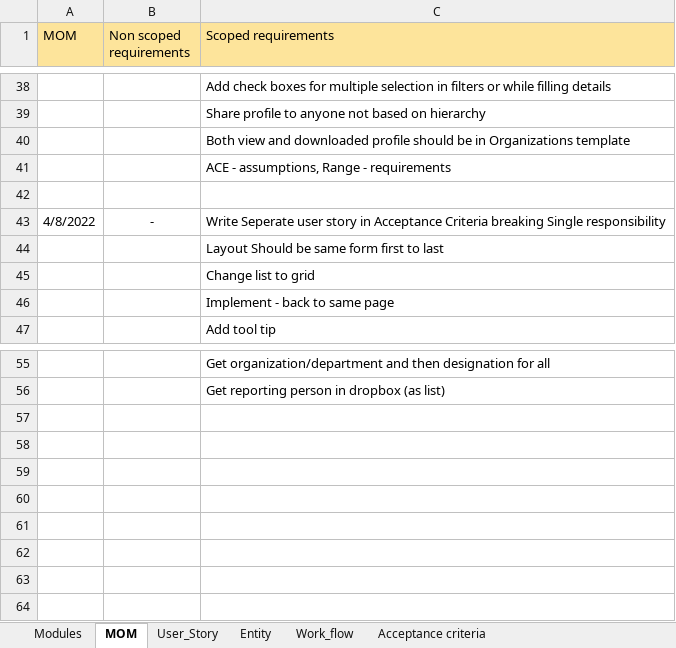
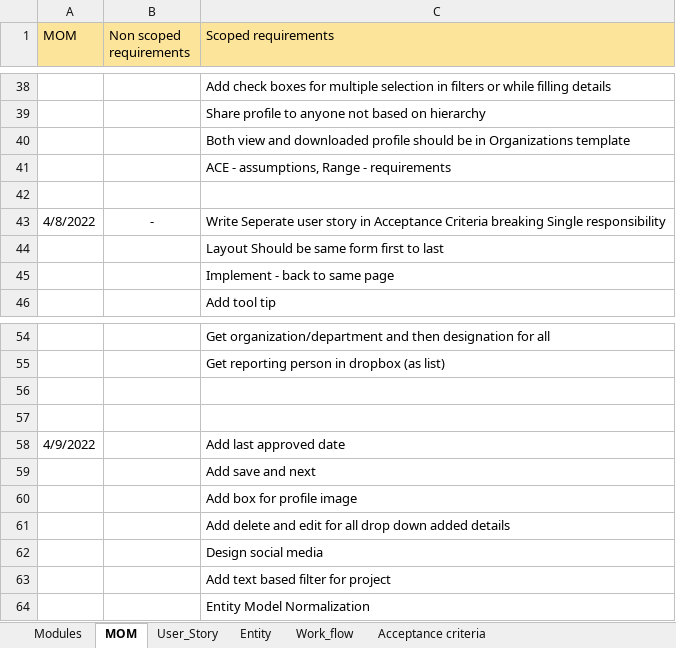
Before and after one commit to AspireTeamGenesis/Profile_Management, an Excel workbook: Requirements/User story_Team genesis.xlsx, sheet MOM, drawn as a sheet; only a part is shown, gaps mark what is left out; values as stored, in another font and other column widths than the file's, no borders; removed rows and columns are numbered as before the commit, all else as after; the diff names each change by its address in the sheet, - before the commit and + after, or states it on an @@ line.

```diff
--- a/Requirements/User story_Team genesis.xlsx (sheet MOM)
+++ b/Requirements/User story_Team genesis.xlsx (sheet MOM)
-row 45:  |  | Change list to grid
+row 56: (empty)
+row 57: (empty)
+row 58: 4/9/2022 |  | Add last approved date
+row 59:  |  | Add save and next
+row 60:  |  | Add box for profile image
+row 61:  |  | Add delete and edit for all drop down added details
+row 62:  |  | Design social media
+row 63:  |  | Add text based filter for project
+row 64:  |  | Entity Model Normalization
```
Also changed, not shown: sheet User_Story, charts or pictures.
